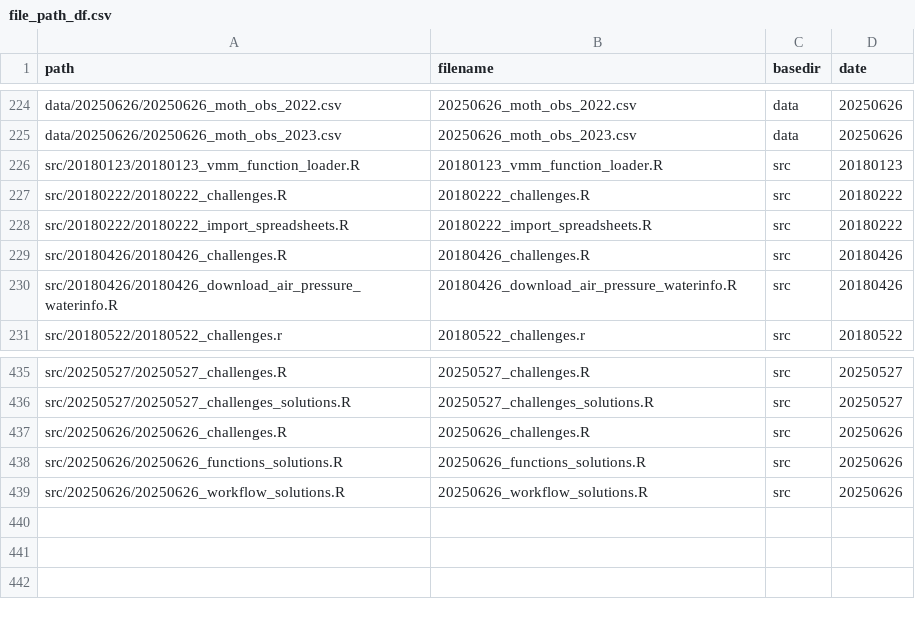
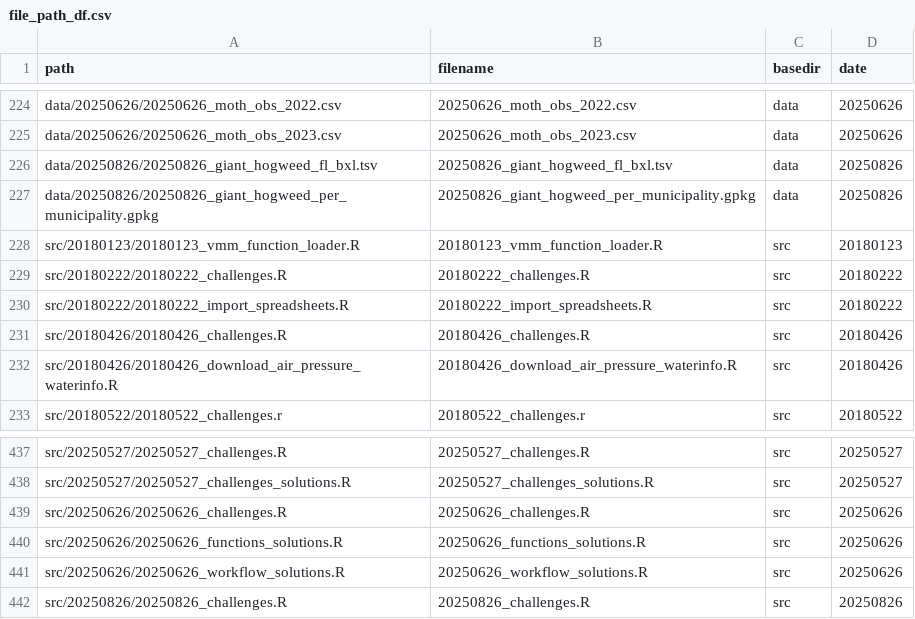
Before and after one commit to inbo/coding-club, a CSV file: file_paths/file_path_df.csv, drawn as a sheet; only a part is shown, gaps mark what is left out.

Commit message:
Add datasets and R script 20250826

```diff
--- a/file_paths/file_path_df.csv
+++ b/file_paths/file_path_df.csv
@@ -225,2 +225,4 @@ data/20250626/20250626_moth_obs_2022.csv,20250626_moth_obs_2022.csv,data,2025062
 data/20250626/20250626_moth_obs_2023.csv,20250626_moth_obs_2023.csv,data,20250626
+data/20250826/20250826_giant_hogweed_fl_bxl.tsv,20250826_giant_hogweed_fl_bxl.tsv,data,20250826
+data/20250826/20250826_giant_hogweed_per_municipality.gpkg,20250826_giant_hogweed_per_municipality.gpkg,data,20250826
 src/20180123/20180123_vmm_function_loader.R,20180123_vmm_function_loader.R,src,20180123
@@ -439 +441,2 @@ src/20250626/20250626_functions_solutions.R,20250626_functions_solutions.R,src,2
 src/20250626/20250626_workflow_solutions.R,20250626_workflow_solutions.R,src,20250626
+src/20250826/20250826_challenges.R,20250826_challenges.R,src,20250826
```
Also changed, not shown: 3 other files.
